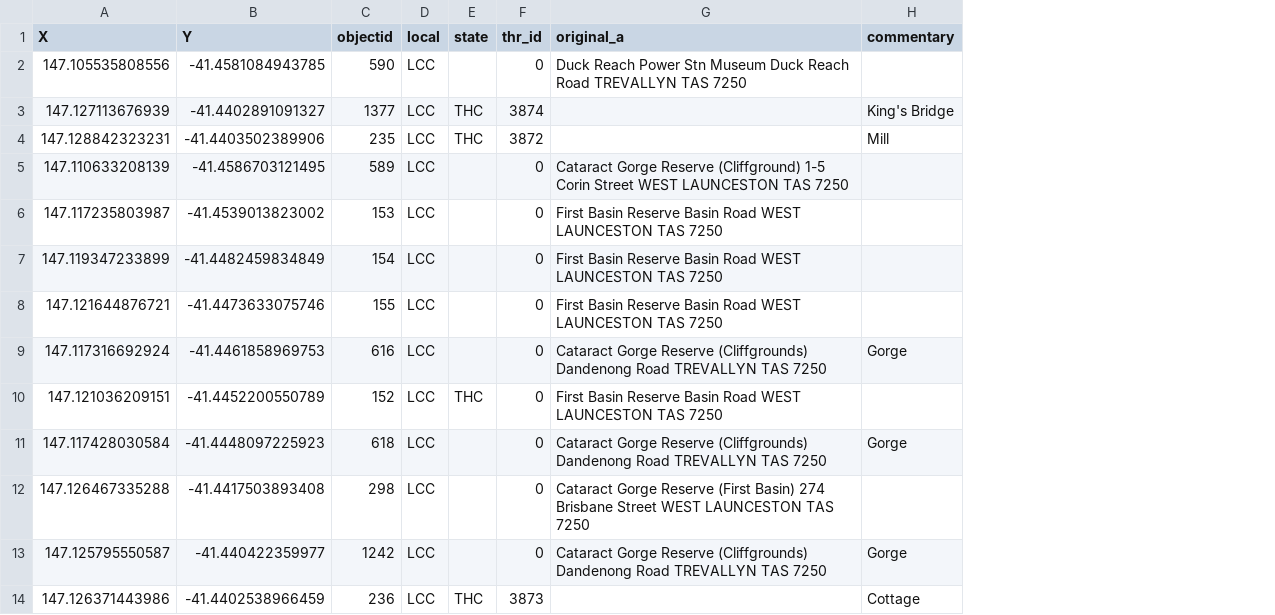
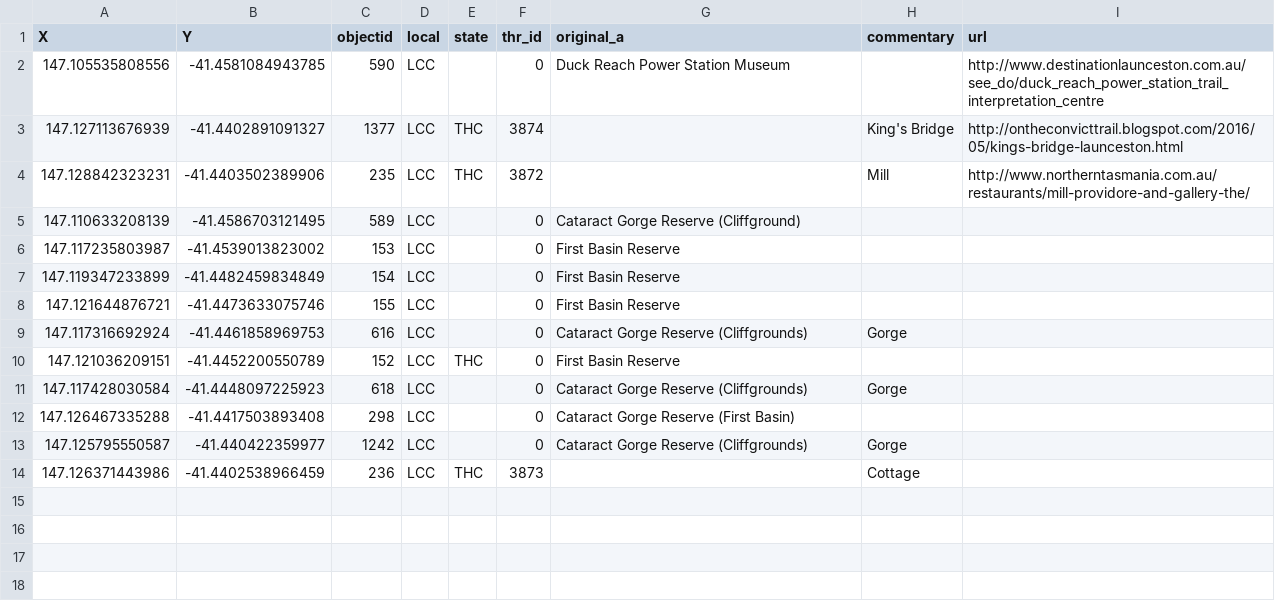
Before and after one commit to Harry-3d/WalkLaunceston, a CSV file: android/app/src/main/res/raw/heritage_places_custom.csv, drawn as a sheet; the diff names each change by its address in the sheet, - before the commit and + after, or states it on an @@ line.

Commit message:
Open web pages of heritage places on info window click

```diff
--- a/android/app/src/main/res/raw/heritage_places_custom.csv
+++ b/android/app/src/main/res/raw/heritage_places_custom.csv
+column I (url), rows 2-4: http://www.destinationlaunceston.com.au/see_do/duck_reach_power_station_trail_interpretation_centre | http://ontheconvicttrail.blogspot.com/2016/05/kings-bridge-launceston.html | http://www.northerntasmania.com.au/restaurants/mill-providore-and-gallery-the/
-G2 (original_a): …Reach Power Stn Museum Duck Reach Road TREVALLYN TAS 7250
+G2 (original_a): …Reach Power Station Museum
-G5 (original_a): …Reserve (Cliffground) 1-5 Corin Street WEST LAUNCESTON TAS 7250
+G5 (original_a): …Reserve (Cliffground)
-G6:G8 (original_a): First Basin Reserve Basin Road WEST LAUNCESTON TAS 7250
+G6:G8 (original_a): First Basin Reserve
-G9 (original_a): …Reserve (Cliffgrounds) Dandenong Road TREVALLYN TAS 7250
+G9 (original_a): …Reserve (Cliffgrounds)
-G10 (original_a): First Basin Reserve Basin Road WEST LAUNCESTON TAS 7250
+G10 (original_a): First Basin Reserve
-G11 (original_a): …Reserve (Cliffgrounds) Dandenong Road TREVALLYN TAS 7250
+G11 (original_a): …Reserve (Cliffgrounds)
-G12 (original_a): …(First Basin) 274 Brisbane Street WEST LAUNCESTON TAS 7250
+G12 (original_a): …(First Basin)
-G13 (original_a): …Reserve (Cliffgrounds) Dandenong Road TREVALLYN TAS 7250
+G13 (original_a): …Reserve (Cliffgrounds)
```
Also changed, not shown: 3 other files.
